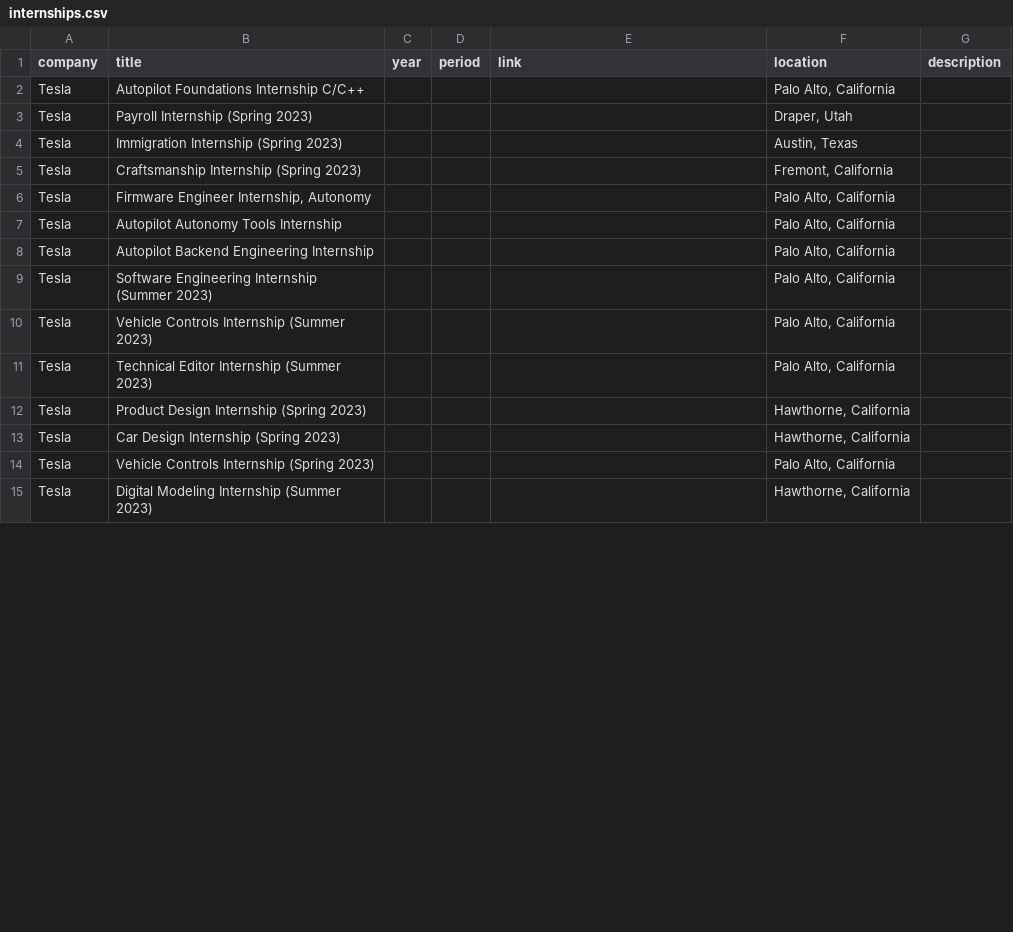
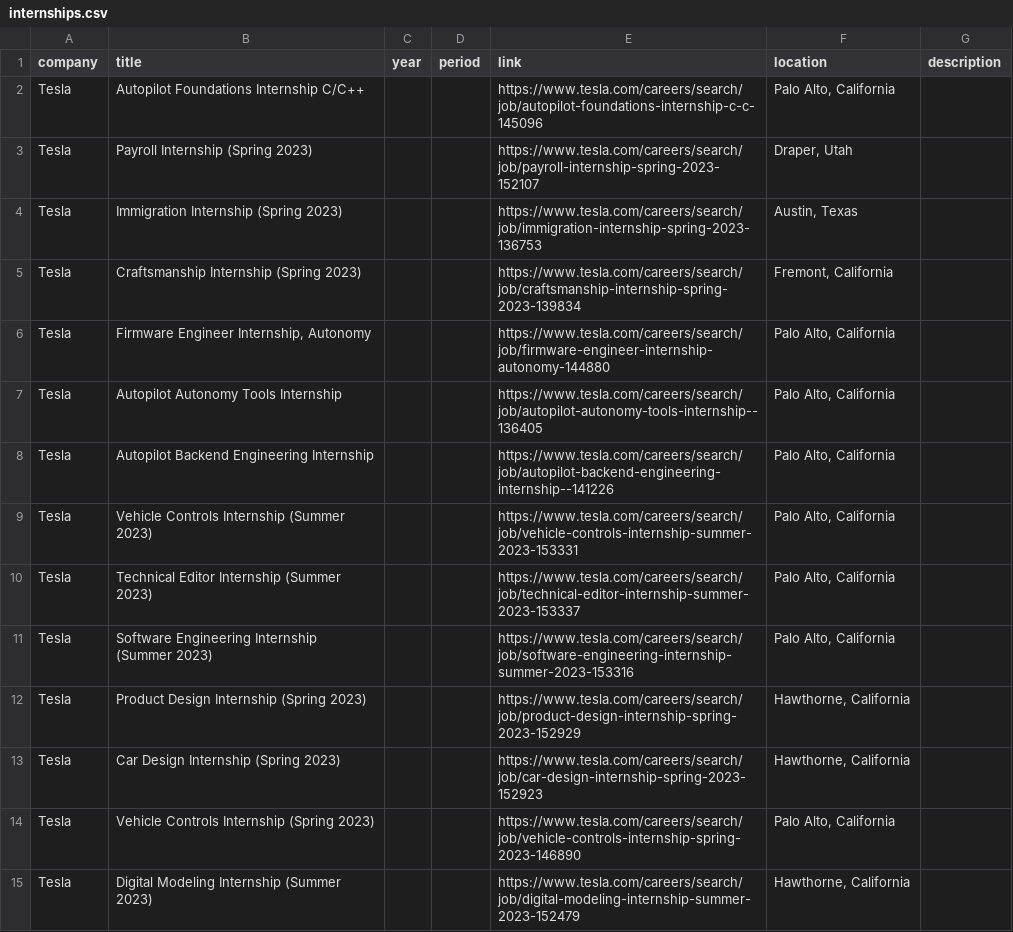
Before and after one commit to johndpjr/AgTern, a CSV file: internships.csv, drawn as a sheet; only a part is shown; the diff covers the shown part only.

```diff
--- a/internships.csv
+++ b/internships.csv
@@ -1,15 +1,15 @@
 "company","title","year","period","link","location","description"
-"Tesla","Autopilot Foundations Internship C/C++","","","","Palo Alto, California",""
-"Tesla","Payroll Internship (Spring 2023)","","","","Draper, Utah",""
-"Tesla","Immigration Internship (Spring 2023)","","","","Austin, Texas",""
-"Tesla","Craftsmanship Internship (Spring 2023)","","","","Fremont, California",""
-"Tesla","Firmware Engineer Internship, Autonomy","","","","Palo Alto, California",""
-"Tesla","Autopilot Autonomy Tools Internship","","","","Palo Alto, California",""
-"Tesla","Autopilot Backend Engineering Internship","","","","Palo Alto, California",""
-"Tesla","Software Engineering Internship (Summer 2023)","","","","Palo Alto, California",""
-"Tesla","Vehicle Controls Internship (Summer 2023)","","","","Palo Alto, California",""
-"Tesla","Technical Editor Internship (Summer 2023)","","","","Palo Alto, California",""
-"Tesla","Product Design Internship (Spring 2023)","","","","Hawthorne, California",""
-"Tesla","Car Design Internship (Spring 2023)","","","","Hawthorne, California",""
-"Tesla","Vehicle Controls Internship (Spring 2023)","","","","Palo Alto, California",""
-"Tesla","Digital Modeling Internship (Summer 2023)","","","","Hawthorne, California",""
+"Tesla","Autopilot Foundations Internship C/C++","","","https://www.tesla.com/careers/search/job/autopilot-foundations-internship-c-c-145096","Palo Alto, California",""
+"Tesla","Payroll Internship (Spring 2023)","","","https://www.tesla.com/careers/search/job/payroll-internship-spring-2023-152107","Draper, Utah",""
+"Tesla","Immigration Internship (Spring 2023)","","","https://www.tesla.com/careers/search/job/immigration-internship-spring-2023-136753","Austin, Texas",""
+"Tesla","Craftsmanship Internship (Spring 2023)","","","https://www.tesla.com/careers/search/job/craftsmanship-internship-spring-2023-139834","Fremont, California",""
+"Tesla","Firmware Engineer Internship, Autonomy","","","https://www.tesla.com/careers/search/job/firmware-engineer-internship-autonomy-144880","Palo Alto, California",""
+"Tesla","Autopilot Autonomy Tools Internship","","","https://www.tesla.com/careers/search/job/autopilot-autonomy-tools-internship--136405","Palo Alto, California",""
+"Tesla","Autopilot Backend Engineering Internship","","","https://www.tesla.com/careers/search/job/autopilot-backend-engineering-internship--141226","Palo Alto, California",""
+"Tesla","Vehicle Controls Internship (Summer 2023)","","","https://www.tesla.com/careers/search/job/vehicle-controls-internship-summer-2023-153331","Palo Alto, California",""
+"Tesla","Technical Editor Internship (Summer 2023)","","","https://www.tesla.com/careers/search/job/technical-editor-internship-summer-2023-153337","Palo Alto, California",""
+"Tesla","Software Engineering Internship (Summer 2023)","","","https://www.tesla.com/careers/search/job/software-engineering-internship-summer-2023-153316","Palo Alto, California",""
+"Tesla","Product Design Internship (Spring 2023)","","","https://www.tesla.com/careers/search/job/product-design-internship-spring-2023-152929","Hawthorne, California",""
+"Tesla","Car Design Internship (Spring 2023)","","","https://www.tesla.com/careers/search/job/car-design-internship-spring-2023-152923","Hawthorne, California",""
+"Tesla","Vehicle Controls Internship (Spring 2023)","","","https://www.tesla.com/careers/search/job/vehicle-controls-internship-spring-2023-146890","Palo Alto, California",""
+"Tesla","Digital Modeling Internship (Summer 2023)","","","https://www.tesla.com/careers/search/job/digital-modeling-internship-summer-2023-152479","Hawthorne, California",""
```
Also changed, not shown: 36 edited cells elsewhere in this file, 2 other files.
